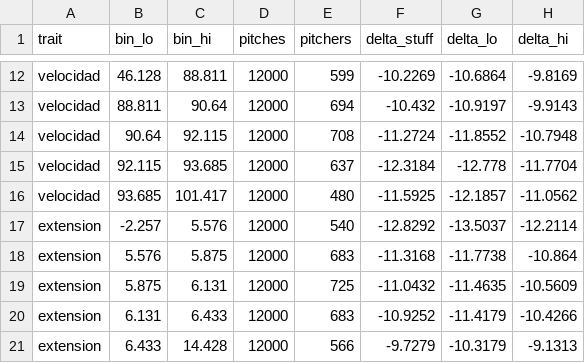
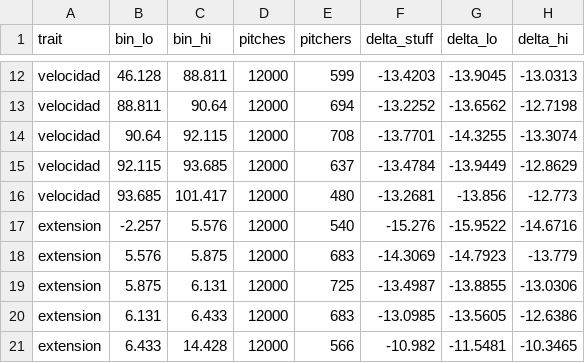
Before and after one commit to JoahanMorales/fuzzy-octo-pancake-DIABLOS-ROJOS-MLB, a CSV file: reports/ideal_profile/delta_by_trait.csv, drawn as a sheet; only a part is shown, gaps mark what is left out; the diff covers the shown part only; the diff names each change by its address in the sheet, - before the commit and + after, or states it on an @@ line.

```diff
--- a/reports/ideal_profile/delta_by_trait.csv
+++ b/reports/ideal_profile/delta_by_trait.csv
-F12 (delta_stuff): -10.2269
+F12 (delta_stuff): -13.4203
-G12 (delta_lo): -10.6864
+G12 (delta_lo): -13.9045
-H12 (delta_hi): -9.8169
+H12 (delta_hi): -13.0313
-F13 (delta_stuff): -10.432
+F13 (delta_stuff): -13.2252
-G13 (delta_lo): -10.9197
+G13 (delta_lo): -13.6562
-H13 (delta_hi): -9.9143
+H13 (delta_hi): -12.7198
-F14 (delta_stuff): -11.2724
+F14 (delta_stuff): -13.7701
-G14 (delta_lo): -11.8552
+G14 (delta_lo): -14.3255
-H14 (delta_hi): -10.7948
+H14 (delta_hi): -13.3074
-F15 (delta_stuff): -12.3184
+F15 (delta_stuff): -13.4784
-G15 (delta_lo): -12.778
+G15 (delta_lo): -13.9449
-H15 (delta_hi): -11.7704
+H15 (delta_hi): -12.8629
-F16 (delta_stuff): -11.5925
+F16 (delta_stuff): -13.2681
-G16 (delta_lo): -12.1857
+G16 (delta_lo): -13.856
-H16 (delta_hi): -11.0562
+H16 (delta_hi): -12.773
-F17 (delta_stuff): -12.8292
+F17 (delta_stuff): -15.276
-G17 (delta_lo): -13.5037
+G17 (delta_lo): -15.9522
-H17 (delta_hi): -12.2114
+H17 (delta_hi): -14.6716
-F18 (delta_stuff): -11.3168
+F18 (delta_stuff): -14.3069
-G18 (delta_lo): -11.7738
+G18 (delta_lo): -14.7923
-H18 (delta_hi): -10.864
+H18 (delta_hi): -13.779
-F19 (delta_stuff): -11.0432
+F19 (delta_stuff): -13.4987
-G19 (delta_lo): -11.4635
+G19 (delta_lo): -13.8855
-H19 (delta_hi): -10.5609
+H19 (delta_hi): -13.0306
-F20 (delta_stuff): -10.9252
+F20 (delta_stuff): -13.0985
-G20 (delta_lo): -11.4179
+G20 (delta_lo): -13.5605
-H20 (delta_hi): -10.4266
+H20 (delta_hi): -12.6386
-F21 (delta_stuff): -9.7279
+F21 (delta_stuff): -10.982
-G21 (delta_lo): -10.3179
+G21 (delta_lo): -11.5481
-H21 (delta_hi): -9.1313
+H21 (delta_hi): -10.3465
```
Also changed, not shown: 30 edited cells elsewhere in this file, reports/ideal_profile/best_arsenals.csv, reports/ideal_profile/best_fastballs.csv, 10 other files.
